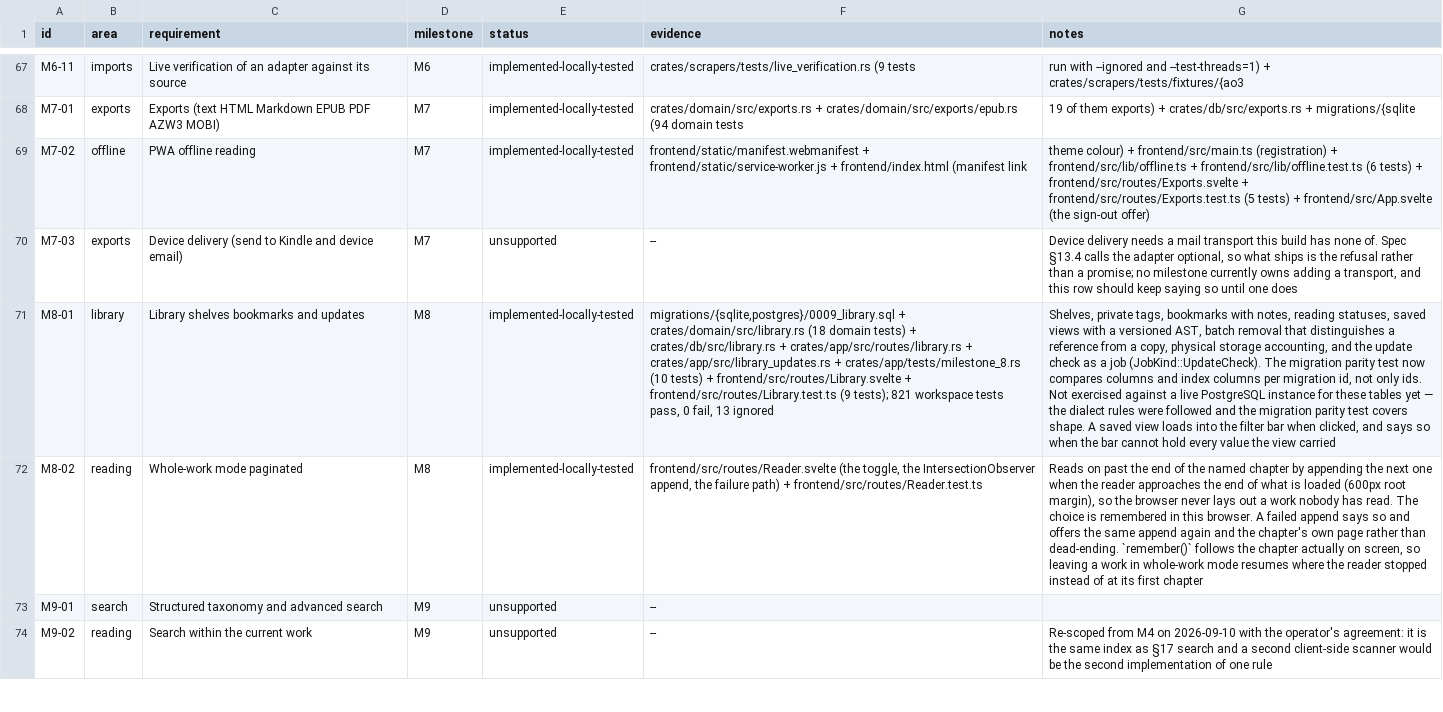
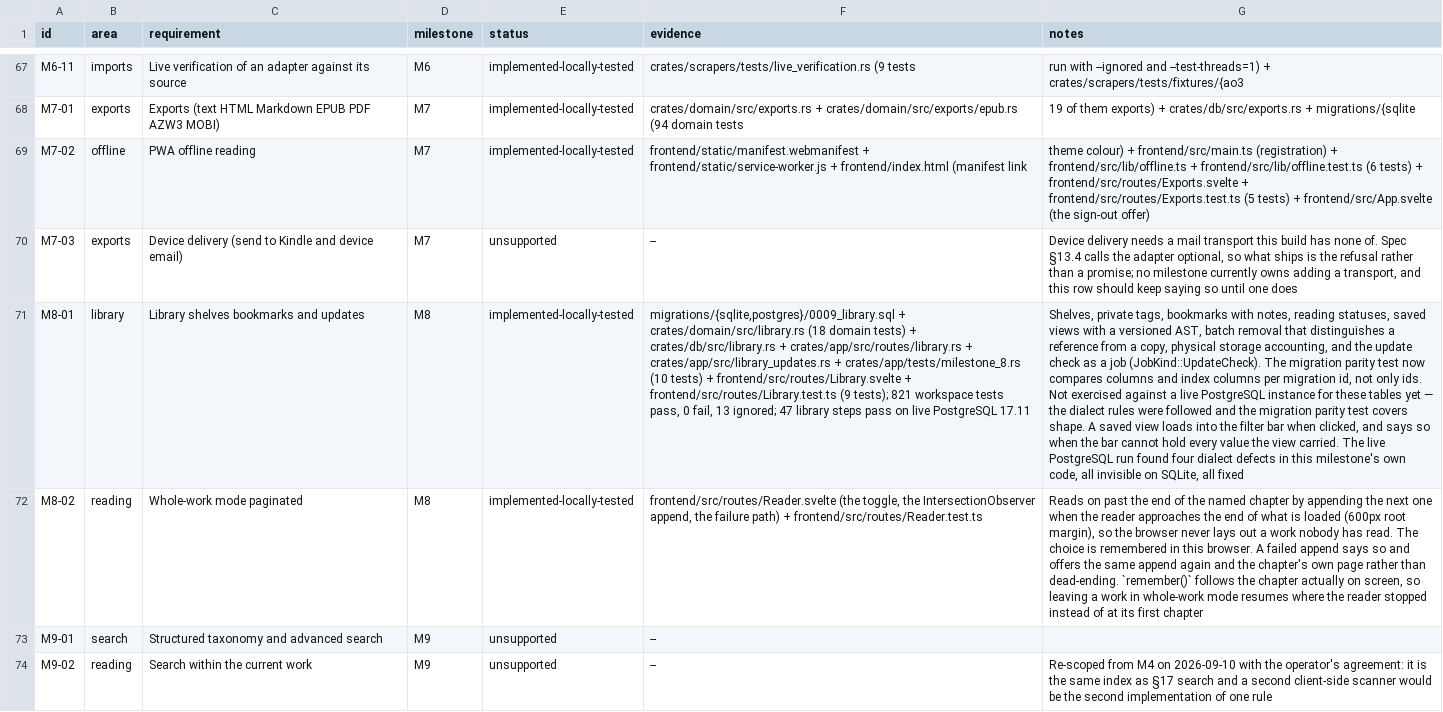
Before and after one commit to 8ullyMaguire/lorehaven, a CSV file: docs/requirements.csv, drawn as a sheet; only a part is shown, gaps mark what is left out; the diff names each change by its address in the sheet, - before the commit and + after, or states it on an @@ line.

Commit message:
M8: fix four PostgreSQL defects the live run found
The library's tests run on SQLite, and SQLite accepts what PostgreSQL refuses.
Running the milestone's own journey against PostgreSQL 17.11 found four defects in
its new code, every one of them invisible on SQLite:

* a raw `sqlx::query_scalar` on the PostgreSQL branch handed PostgreSQL a literal
  `?` — `db.sql` rewrites those, but only for the strings that pass through it;
* `?::bigint::boolean` in three places: the bind is an i64, which sqlx sends as
  BIGINT, and PostgreSQL has no bigint-to-boolean cast, so it is `?::int::boolean`;
* the per-page facts query compared `account_id` without `::uuid` and projected
  uuid columns without `::text`, so every listing answered 500;
* `SUM()` of a bigint is `numeric` and will not decode into an i64 — two sites in
  the storage figures, and two more of the same class found elsewhere in the tree:
  the work list's `word_count`, and `public_rating_summary`'s `stars`, which was
  hidden behind its own HAVING clause returning no rows until a work has ratings.

Also wires the reading-status read, which the db layer supported and no route
offered, and adds `scripts/postgres-journey.sh` with a `just journey-postgres`
recipe so the claim is repeatable rather than made once.

47 steps, 0 failures, 0 driver complaints, 0 five-hundreds on PostgreSQL 17.11.

```diff
--- a/docs/requirements.csv
+++ b/docs/requirements.csv
-F71 (evidence): …fail, 13 ignored
+F71 (evidence): …fail, 13 ignored; 47 library steps pass on live PostgreSQL 17.11
-G71 (notes): …the view carried
+G71 (notes): …the view carried. The live PostgreSQL run found four dialect defects in this milestone's own code, all invisible on SQLite, all fixed
```
Also changed, not shown: 9 other files.
